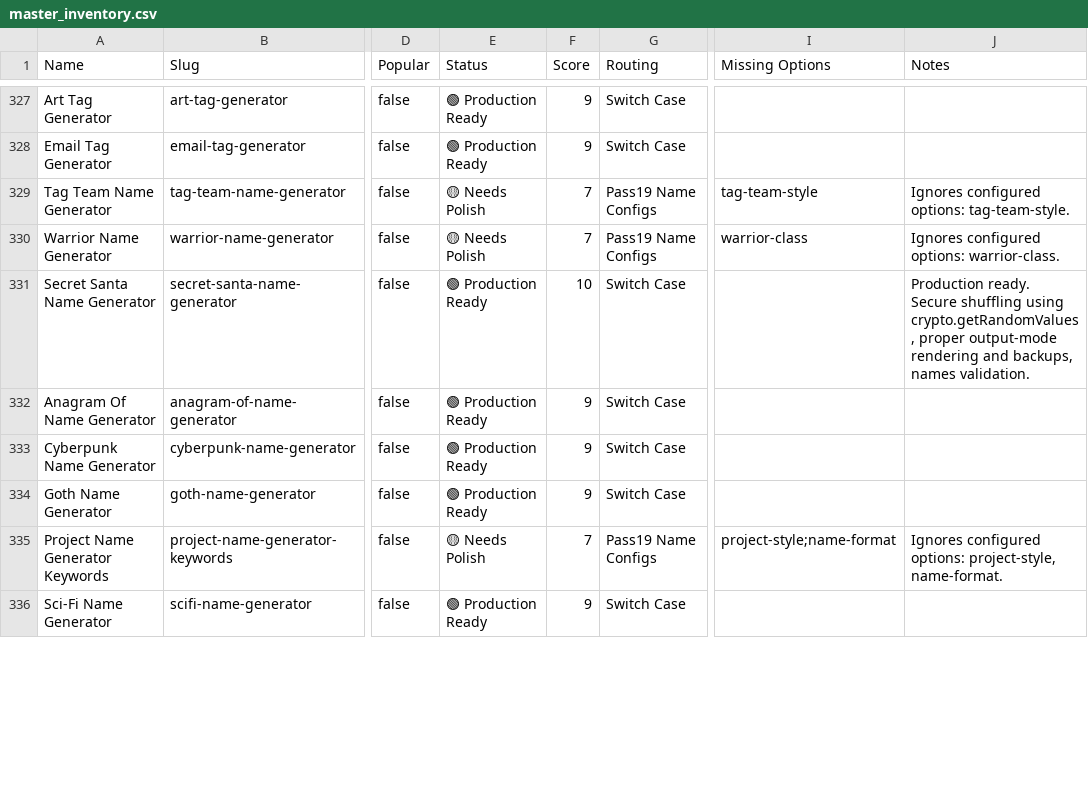
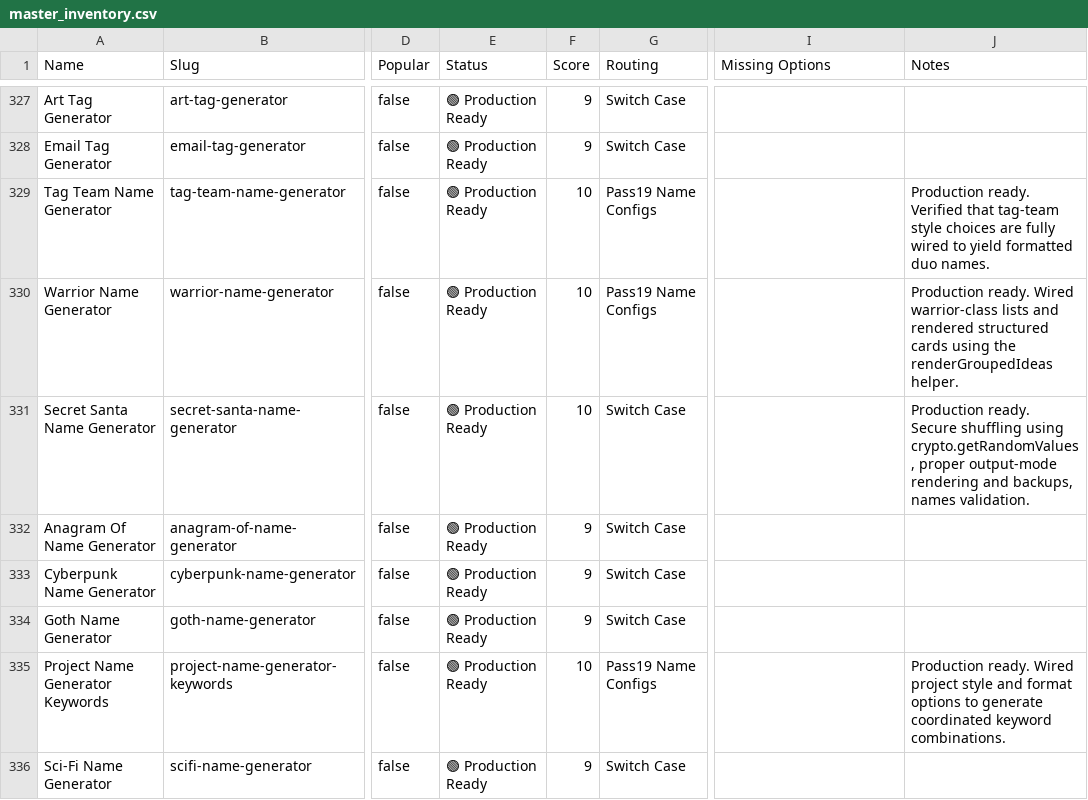
Before and after one commit to shahzadmanagement/taptogencom, a CSV file: master_inventory.csv, drawn as a sheet; only a part is shown, gaps mark what is left out; the diff covers the shown part only; the diff names each change by its address in the sheet, - before the commit and + after, or states it on an @@ line.

Commit message:
refactor: polish generators batch 7

```diff
--- a/master_inventory.csv
+++ b/master_inventory.csv
-E329:E330 (Status): 🟡 Needs Polish
+E329:E330 (Status): 🟢 Production Ready
-F329:F330 (Score): 7
+F329:F330 (Score): 10
-I329 (Missing Options): tag-team-style
+I329 (Missing Options): (empty)
-J329 (Notes): Ignores configured options: tag-team-style.
+J329 (Notes): Production ready. Verified that tag-team style choices are fully wired to yield formatted duo names.
-I330 (Missing Options): warrior-class
+I330 (Missing Options): (empty)
-J330 (Notes): Ignores configured options: warrior-class.
+J330 (Notes): Production ready. Wired warrior-class lists and rendered structured cards using the renderGroupedIdeas helper.
-E335 (Status): 🟡 Needs Polish
+E335 (Status): 🟢 Production Ready
-F335 (Score): 7
+F335 (Score): 10
-I335 (Missing Options): project-style;name-format
+I335 (Missing Options): (empty)
-J335 (Notes): Ignores configured options: project-style, name-format.
+J335 (Notes): Production ready. Wired project style and format options to generate coordinated keyword combinations.
```
Also changed, not shown: 28 edited cells elsewhere in this file, 5 other files.
